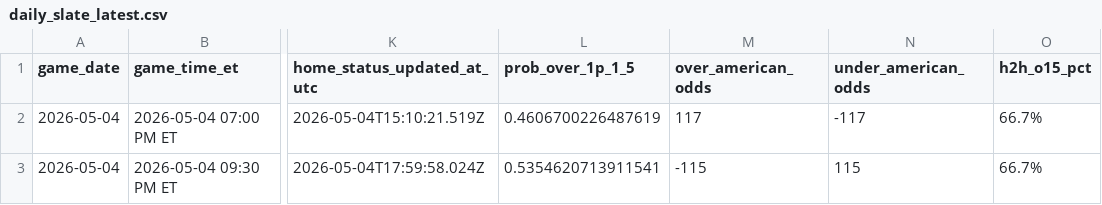
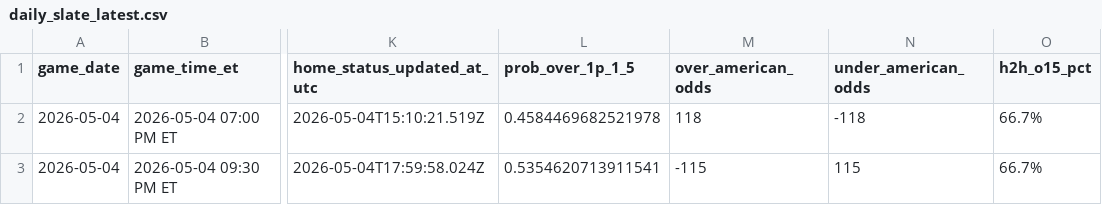
Before and after one commit to gauravgandhi01/first_period_stats, a CSV file: live/daily_slate_latest.csv, drawn as a sheet; only a part is shown, gaps mark what is left out; the diff names each change by its address in the sheet, - before the commit and + after, or states it on an @@ line.

Commit message:
auto: update firstperiodstats outputs for 2026-05-04 (2026-05-04 21:50:07 UTC)

```diff
--- a/live/daily_slate_latest.csv
+++ b/live/daily_slate_latest.csv
-L2 (prob_over_1p_1_5): 0.4606700226487619
+L2 (prob_over_1p_1_5): 0.4584469682521978
-M2 (over_american_odds): 117
+M2 (over_american_odds): 118
-N2 (under_american_odds): -117
+N2 (under_american_odds): -118
```
Also changed, not shown: 3 other files.
